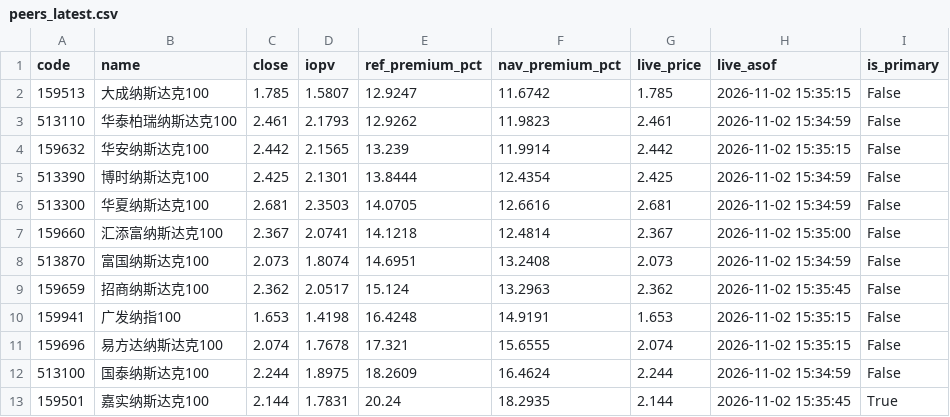
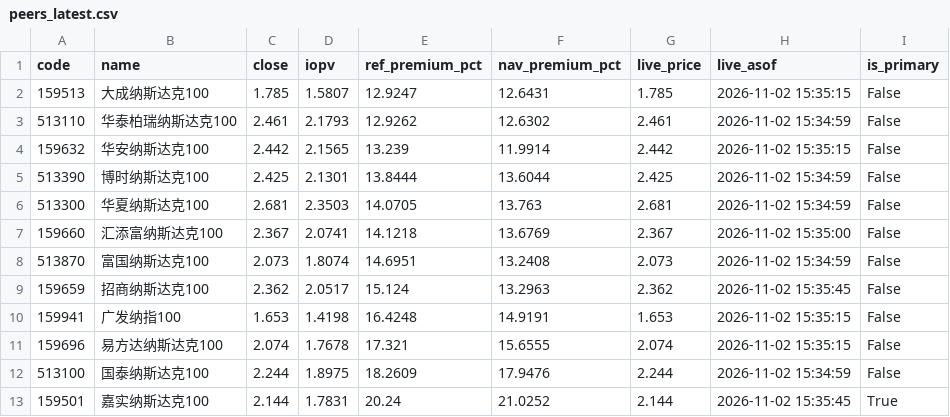
Before and after one commit to fan930450-cpu/nazhietf, a CSV file: data/peers_latest.csv, drawn as a sheet.

```diff
--- a/data/peers_latest.csv
+++ b/data/peers_latest.csv
@@ -1,8 +1,8 @@
 code,name,close,iopv,ref_premium_pct,nav_premium_pct,live_price,live_asof,is_primary
-159513,大成纳斯达克100,1.785,1.5807,12.9247,11.6742,1.785,2026-11-02 15:35:15,False
-513110,华泰柏瑞纳斯达克100,2.461,2.1793,12.9262,11.9823,2.461,2026-11-02 15:34:59,False
+159513,大成纳斯达克100,1.785,1.5807,12.9247,12.6431,1.785,2026-11-02 15:35:15,False
+513110,华泰柏瑞纳斯达克100,2.461,2.1793,12.9262,12.6302,2.461,2026-11-02 15:34:59,False
 159632,华安纳斯达克100,2.442,2.1565,13.239,11.9914,2.442,2026-11-02 15:35:15,False
-513390,博时纳斯达克100,2.425,2.1301,13.8444,12.4354,2.425,2026-11-02 15:34:59,False
-513300,华夏纳斯达克100,2.681,2.3503,14.0705,12.6616,2.681,2026-11-02 15:34:59,False
-159660,汇添富纳斯达克100,2.367,2.0741,14.1218,12.4814,2.367,2026-11-02 15:35:00,False
+513390,博时纳斯达克100,2.425,2.1301,13.8444,13.6044,2.425,2026-11-02 15:34:59,False
+513300,华夏纳斯达克100,2.681,2.3503,14.0705,13.763,2.681,2026-11-02 15:34:59,False
+159660,汇添富纳斯达克100,2.367,2.0741,14.1218,13.6769,2.367,2026-11-02 15:35:00,False
 513870,富国纳斯达克100,2.073,1.8074,14.6951,13.2408,2.073,2026-11-02 15:34:59,False
@@ -11,3 +11,3 @@ code,name,close,iopv,ref_premium_pct,nav_premium_pct,live_price,live_asof,is_pri
 159696,易方达纳斯达克100,2.074,1.7678,17.321,15.6555,2.074,2026-11-02 15:35:15,False
-513100,国泰纳斯达克100,2.244,1.8975,18.2609,16.4624,2.244,2026-11-02 15:34:59,False
-159501,嘉实纳斯达克100,2.144,1.7831,20.24,18.2935,2.144,2026-11-02 15:35:45,True
+513100,国泰纳斯达克100,2.244,1.8975,18.2609,17.9476,2.244,2026-11-02 15:34:59,False
+159501,嘉实纳斯达克100,2.144,1.7831,20.24,21.0252,2.144,2026-11-02 15:35:45,True
```
Also changed, not shown: 2 other files.
